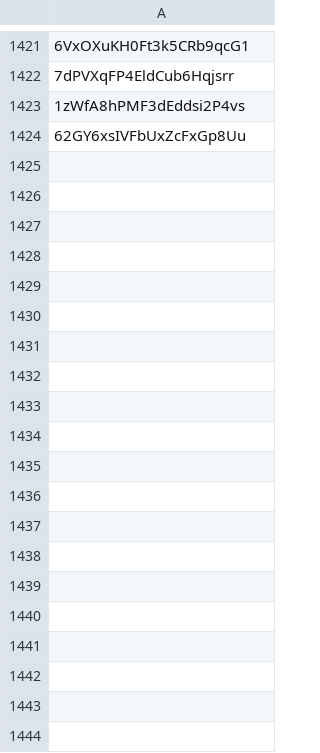
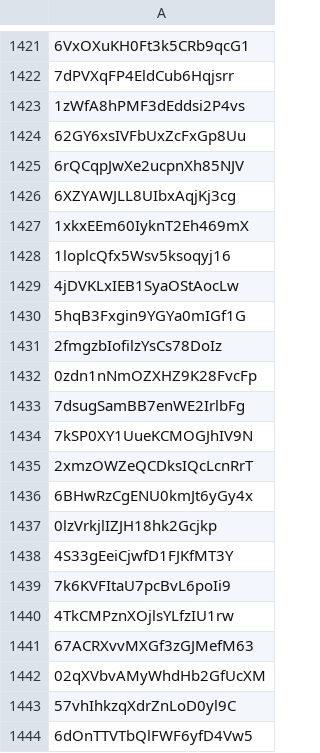
Before and after one commit to ATawzer/Storm-Old, a CSV file: data/storm_artists_instrumental.csv (was storm_artists_instrumental.csv), drawn as a sheet; only a part is shown, gaps mark what is left out; the diff covers the shown part only; the diff names each change by its address in the sheet, - before the commit and + after, or states it on an @@ line.

Commit message:
Storm Overhaul 2
- added data folder for clean look
- Storm class moved to separate folder and imported into notebook
- Readme and documentation added

```diff
--- a/storm_artists_instrumental.csv
+++ b/data/storm_artists_instrumental.csv
+row 1425: 6rQCqpJwXe2ucpnXh85NJV
+row 1426: 6XZYAWJLL8UIbxAqjKj3cg
+row 1427: 1xkxEEm60IyknT2Eh469mX
+row 1428: 1loplcQfx5Wsv5ksoqyj16
+row 1429: 4jDVKLxIEB1SyaOStAocLw
+row 1430: 5hqB3Fxgin9YGYa0mIGf1G
+row 1431: 2fmgzbIofilzYsCs78DoIz
+row 1432: 0zdn1nNmOZXHZ9K28FvcFp
+row 1433: 7dsugSamBB7enWE2IrlbFg
+row 1434: 7kSP0XY1UueKCMOGJhIV9N
+row 1435: 2xmzOWZeQCDksIQcLcnRrT
+row 1436: 6BHwRzCgENU0kmJt6yGy4x
+row 1437: 0lzVrkjlIZJH18hk2Gcjkp
+row 1438: 4S33gEeiCjwfD1FJKfMT3Y
+row 1439: 7k6KVFItaU7pcBvL6poIi9
+row 1440: 4TkCMPznXOjlsYLfzIU1rw
+row 1441: 67ACRXvvMXGf3zGJMefM63
+row 1442: 02qXVbvAMyWhdHb2GfUcXM
+row 1443: 57vhIhkzqXdrZnLoD0yl9C
+row 1444: 6dOnTTVTbQlFWF6yfD4Vw5
```
Also changed, not shown: 39 added rows elsewhere in this file, 9 other files.
